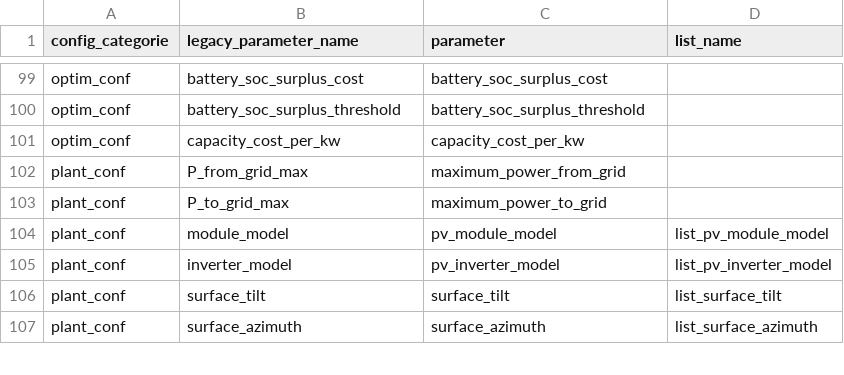
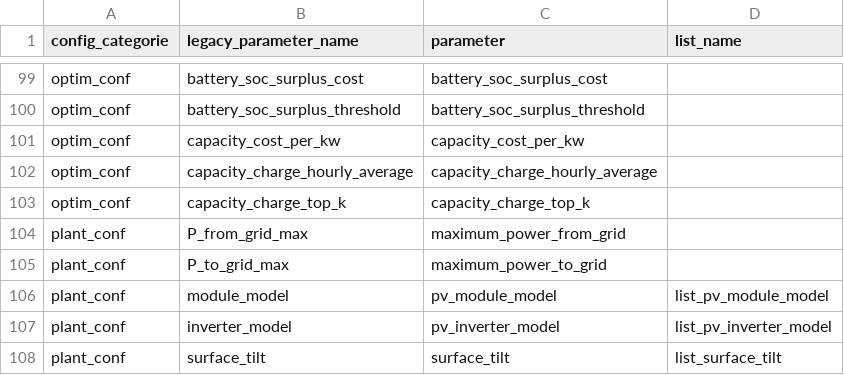
Before and after one commit to GridEnforcer/emhass, a CSV file: src/emhass/data/associations.csv, drawn as a sheet; only a part is shown, gaps mark what is left out; the shorter side is filled out with more unchanged rows.

```diff
--- a/src/emhass/data/associations.csv
+++ b/src/emhass/data/associations.csv
@@ -101,2 +101,4 @@ optim_conf,battery_soc_surplus_threshold,battery_soc_surplus_threshold
 optim_conf,capacity_cost_per_kw,capacity_cost_per_kw
+optim_conf,capacity_charge_hourly_average,capacity_charge_hourly_average
+optim_conf,capacity_charge_top_k,capacity_charge_top_k
 plant_conf,P_from_grid_max,maximum_power_from_grid
```
Also changed, not shown: 9 other files.
